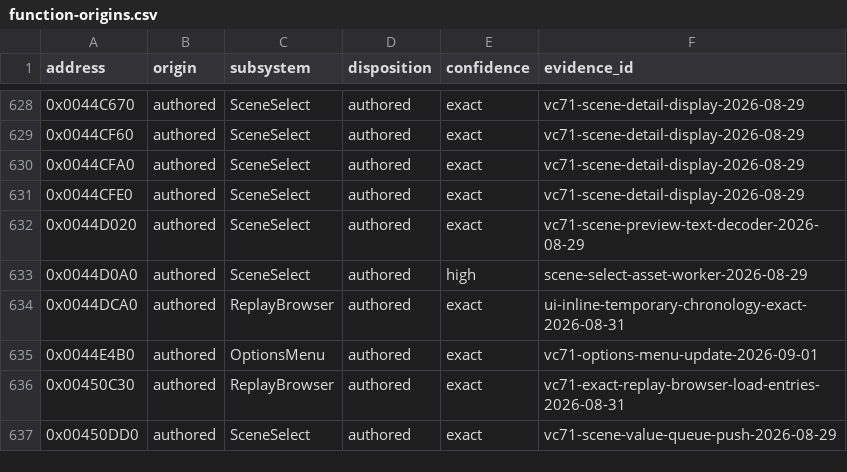
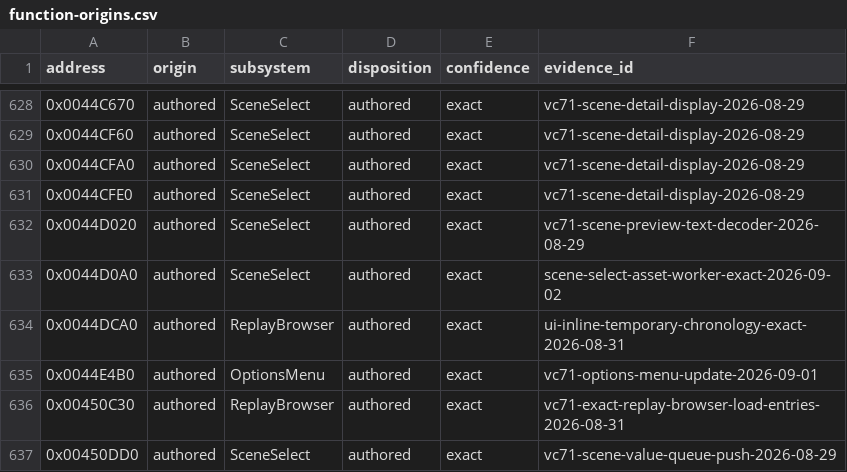
Before and after one commit to N0zoM1z0/th095, a CSV file: config/function-origins.csv, drawn as a sheet; only a part is shown, gaps mark what is left out.

```diff
--- a/config/function-origins.csv
+++ b/config/function-origins.csv
@@ -632,3 +632,3 @@ address,origin,subsystem,disposition,confidence,evidence_id
 0x0044D020,authored,SceneSelect,authored,exact,vc71-scene-preview-text-decoder-2026-08-29
-0x0044D0A0,authored,SceneSelect,authored,high,scene-select-asset-worker-2026-08-29
+0x0044D0A0,authored,SceneSelect,authored,exact,scene-select-asset-worker-exact-2026-09-02
 0x0044DCA0,authored,ReplayBrowser,authored,exact,ui-inline-temporary-chronology-exact-2026-08-31
```
Also changed, not shown: config/functions.csv, config/known-symbols.csv, 8 other files.
